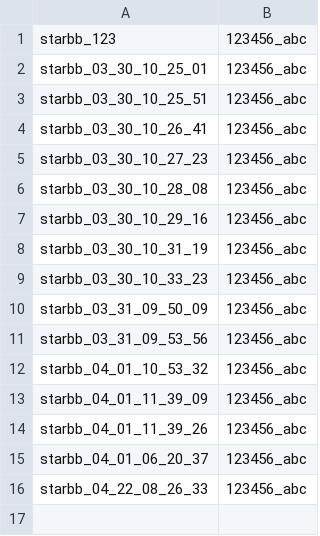
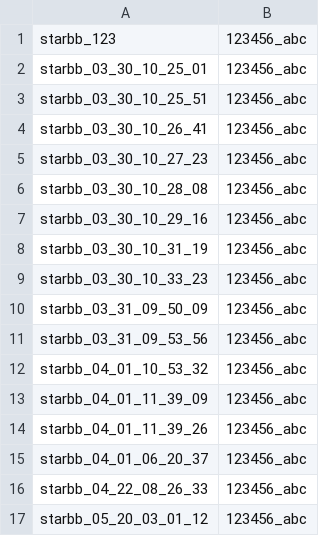
Before and after one commit to chenw23/CafeOnlineRetailingSystem, a CSV file: data/user.csv, drawn as a sheet; the diff names each change by its address in the sheet, - before the commit and + after, or states it on an @@ line.

```diff
--- a/data/user.csv
+++ b/data/user.csv
+row 17: starbb_05_20_03_01_12 | 123456_abc
```
Also changed, not shown: 6 other files.
